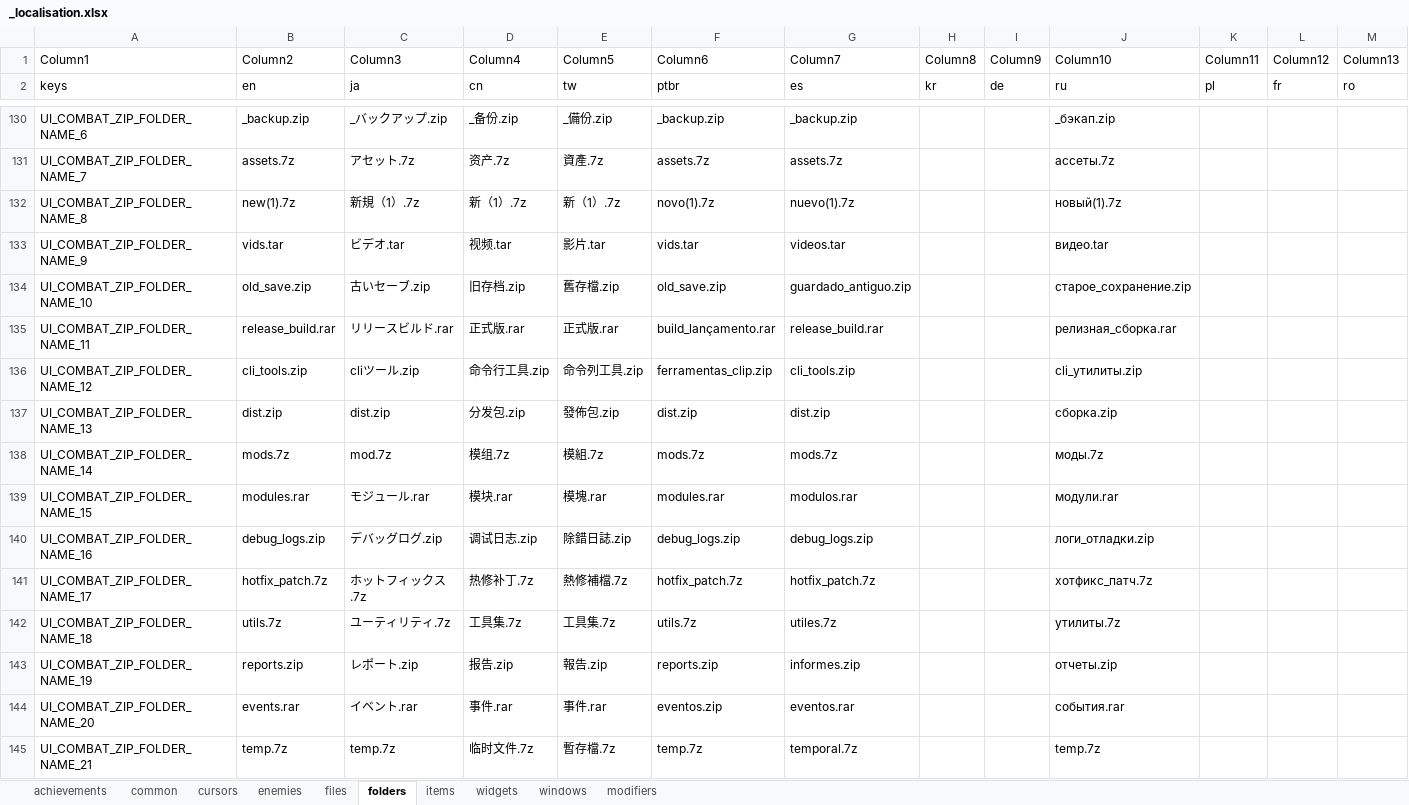
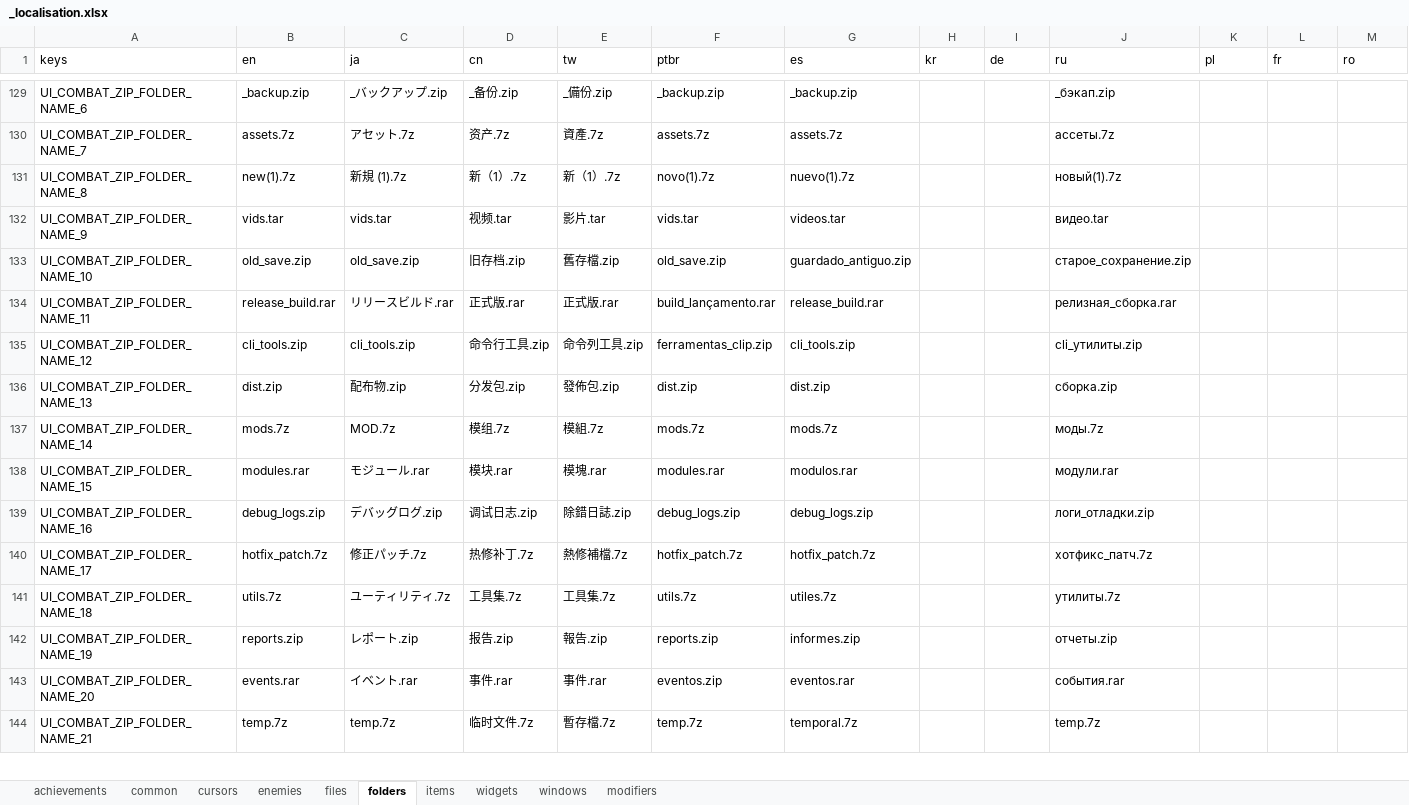
Before and after one commit to TSHHHHH/project-identifile-localisation, an Excel workbook: _localisation.xlsx, sheet folders, drawn as a sheet; only a part is shown, gaps mark what is left out; values as stored, in another font and other column widths than the file's, no borders; table styles not drawn; removed rows and columns are numbered as before the commit, all else as after; the diff covers the shown part only; the diff names each change by its address in the sheet, - before the commit and + after, or states it on an @@ line.

```diff
--- a/_localisation.xlsx (sheet folders)
+++ b/_localisation.xlsx (sheet folders)
-row 1: Column1 | Column2 | Column3 | Column4 | Column5 | Column6 | Column7 | Column8 | Column9 | Column10 | Column11 | Column12 | Column13
-C131 (ja): 新規（1）.7z
+C131 (ja): 新規 (1).7z
-C132 (ja): ビデオ.tar
+C132 (ja): vids.tar
-C133 (ja): 古いセーブ.zip
+C133 (ja): old_save.zip
-C135 (ja): cliツール.zip
+C135 (ja): cli_tools.zip
-C136 (ja): dist.zip
+C136 (ja): 配布物.zip
-C137 (ja): mod.7z
+C137 (ja): MOD.7z
-C140 (ja): ホットフィックス.7z
+C140 (ja): 修正パッチ.7z
```
Also changed, not shown: 58 edited cells and cell formats elsewhere in this sheet, sheet windows, sheet achievements, sheet items, sheet cursors, sheet enemies, sheet files, 3 more sheets, 10 other files.
